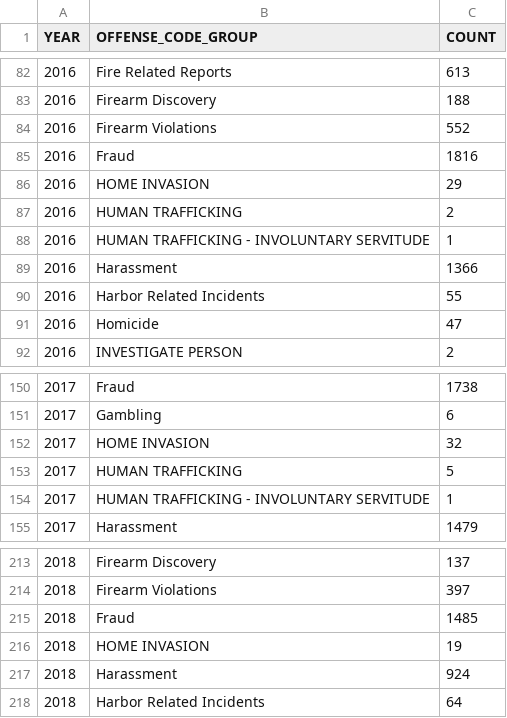
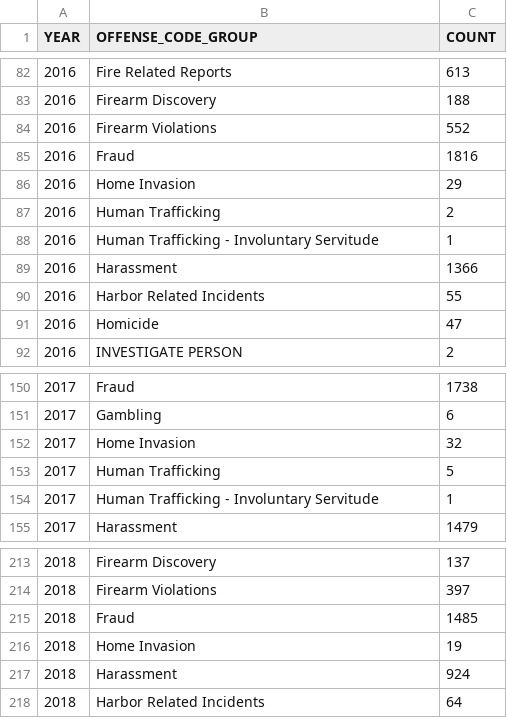
Before and after one commit to joshkung25/ds4200_14, a CSV file: crime_counts_by_year.csv, drawn as a sheet; only a part is shown, gaps mark what is left out.

Commit message:
Update crime_counts_by_year.csv

```diff
--- a/crime_counts_by_year.csv
+++ b/crime_counts_by_year.csv
@@ -85,5 +85,5 @@ YEAR,OFFENSE_CODE_GROUP,COUNT
 2016,Fraud,1816
-2016,HOME INVASION,29
-2016,HUMAN TRAFFICKING,2
-2016,HUMAN TRAFFICKING - INVOLUNTARY SERVITUDE,1
+2016,Home Invasion,29
+2016,Human Trafficking,2
+2016,Human Trafficking - Involuntary Servitude,1
 2016,Harassment,1366
@@ -151,5 +151,5 @@ YEAR,OFFENSE_CODE_GROUP,COUNT
 2017,Gambling,6
-2017,HOME INVASION,32
-2017,HUMAN TRAFFICKING,5
-2017,HUMAN TRAFFICKING - INVOLUNTARY SERVITUDE,1
+2017,Home Invasion,32
+2017,Human Trafficking,5
+2017,Human Trafficking - Involuntary Servitude,1
 2017,Harassment,1479
@@ -215,3 +215,3 @@ YEAR,OFFENSE_CODE_GROUP,COUNT
 2018,Fraud,1485
-2018,HOME INVASION,19
+2018,Home Invasion,19
 2018,Harassment,924
```
